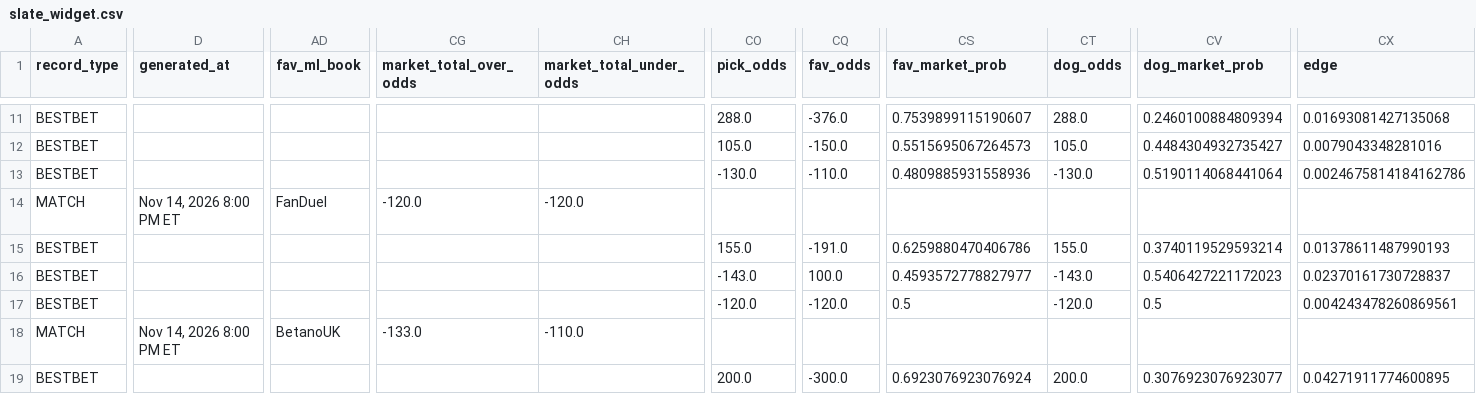
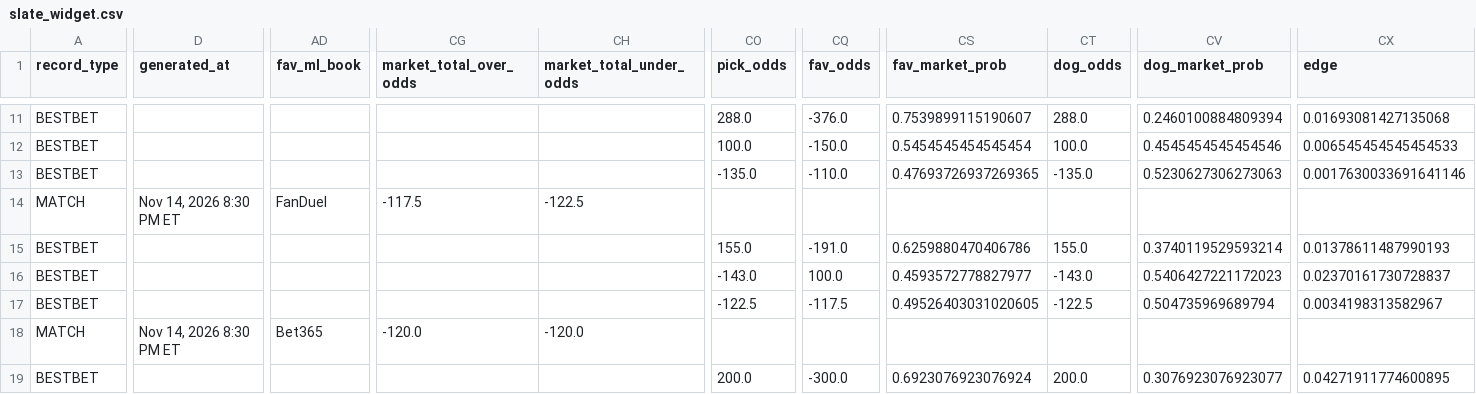
Before and after one commit to chrisgimino/tennismodel, a CSV file: slate_widget.csv, drawn as a sheet; only a part is shown, gaps mark what is left out; the diff covers the shown part only; the diff names each change by its address in the sheet, - before the commit and + after, or states it on an @@ line.

```diff
--- a/slate_widget.csv
+++ b/slate_widget.csv
-CO12 (pick_odds): 105.0
+CO12 (pick_odds): 100.0
-CS12 (fav_market_prob): 0.5515695067264573
+CS12 (fav_market_prob): 0.5454545454545454
-CT12 (dog_odds): 105.0
+CT12 (dog_odds): 100.0
-CV12 (dog_market_prob): 0.4484304932735427
+CV12 (dog_market_prob): 0.4545454545454546
-CX12 (edge): 0.0079043348281016
+CX12 (edge): 0.006545454545454533
-CO13 (pick_odds): -130.0
+CO13 (pick_odds): -135.0
-CS13 (fav_market_prob): 0.4809885931558936
+CS13 (fav_market_prob): 0.47693726937269365
-CT13 (dog_odds): -130.0
+CT13 (dog_odds): -135.0
-CV13 (dog_market_prob): 0.5190114068441064
+CV13 (dog_market_prob): 0.5230627306273063
-CX13 (edge): 0.0024675814184162786
+CX13 (edge): 0.0017630033691641146
-D14 (generated_at): Nov 14, 2026 8:00 PM ET
+D14 (generated_at): Nov 14, 2026 8:30 PM ET
-CG14 (market_total_over_odds): -120.0
+CG14 (market_total_over_odds): -117.5
-CH14 (market_total_under_odds): -120.0
+CH14 (market_total_under_odds): -122.5
-CO17 (pick_odds): -120.0
+CO17 (pick_odds): -122.5
-CQ17 (fav_odds): -120.0
+CQ17 (fav_odds): -117.5
-CS17 (fav_market_prob): 0.5
+CS17 (fav_market_prob): 0.49526403031020605
-CT17 (dog_odds): -120.0
+CT17 (dog_odds): -122.5
-CV17 (dog_market_prob): 0.5
+CV17 (dog_market_prob): 0.504735969689794
-CX17 (edge): 0.004243478260869561
+CX17 (edge): 0.0034198313582967
-D18 (generated_at): Nov 14, 2026 8:00 PM ET
+D18 (generated_at): Nov 14, 2026 8:30 PM ET
-AD18 (fav_ml_book): BetanoUK
+AD18 (fav_ml_book): Bet365
-CG18 (market_total_over_odds): -133.0
+CG18 (market_total_over_odds): -120.0
-CH18 (market_total_under_odds): -110.0
+CH18 (market_total_under_odds): -120.0
```
Also changed, not shown: 93 edited cells elsewhere in this file.
